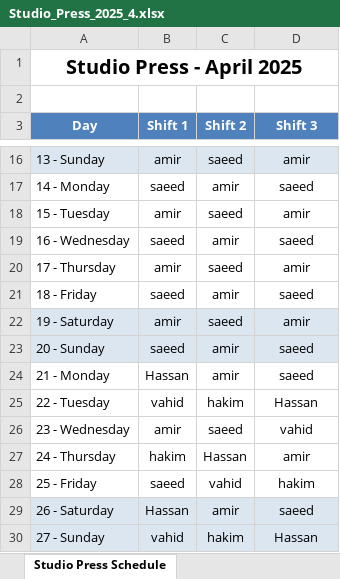
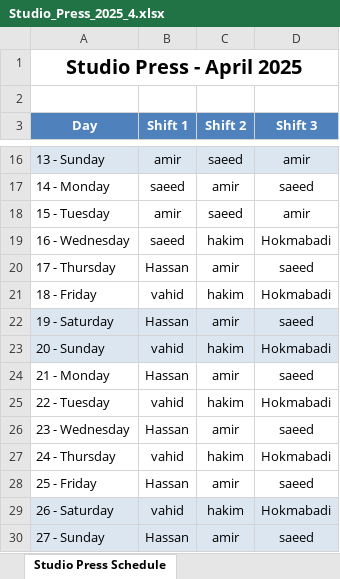
Before and after one commit to ehsaanpour/Shift-list, an Excel workbook: data/Studio_Press_2025_4.xlsx, sheet Studio Press Schedule, drawn as a sheet; only a part is shown, gaps mark what is left out; values as stored, in another font and other column widths than the file's, no borders; the diff covers the shown part only; the diff names each change by its address in the sheet, - before the commit and + after, or states it on an @@ line.

```diff
--- a/data/Studio_Press_2025_4.xlsx (sheet Studio Press Schedule)
+++ b/data/Studio_Press_2025_4.xlsx (sheet Studio Press Schedule)
-C19 (Shift 2): amir
+C19 (Shift 2): hakim
-D19 (Shift 3): saeed
+D19 (Shift 3): Hokmabadi
-B20 (Shift 1): amir
+B20 (Shift 1): Hassan
-C20 (Shift 2): saeed
+C20 (Shift 2): amir
-D20 (Shift 3): amir
+D20 (Shift 3): saeed
-B21 (Shift 1): saeed
+B21 (Shift 1): vahid
-C21 (Shift 2): amir
+C21 (Shift 2): hakim
-D21 (Shift 3): saeed
+D21 (Shift 3): Hokmabadi
-B22 (Shift 1): amir
+B22 (Shift 1): Hassan
-C22 (Shift 2): saeed
+C22 (Shift 2): amir
-D22 (Shift 3): amir
+D22 (Shift 3): saeed
-B23 (Shift 1): saeed
+B23 (Shift 1): vahid
-C23 (Shift 2): amir
+C23 (Shift 2): hakim
-D23 (Shift 3): saeed
+D23 (Shift 3): Hokmabadi
-D25 (Shift 3): Hassan
+D25 (Shift 3): Hokmabadi
-B26 (Shift 1): amir
+B26 (Shift 1): Hassan
-C26 (Shift 2): saeed
+C26 (Shift 2): amir
-D26 (Shift 3): vahid
+D26 (Shift 3): saeed
-B27 (Shift 1): hakim
+B27 (Shift 1): vahid
-C27 (Shift 2): Hassan
+C27 (Shift 2): hakim
-D27 (Shift 3): amir
+D27 (Shift 3): Hokmabadi
-B28 (Shift 1): saeed
+B28 (Shift 1): Hassan
-C28 (Shift 2): vahid
+C28 (Shift 2): amir
-D28 (Shift 3): hakim
+D28 (Shift 3): saeed
-B29 (Shift 1): Hassan
+B29 (Shift 1): vahid
-C29 (Shift 2): amir
+C29 (Shift 2): hakim
-D29 (Shift 3): saeed
+D29 (Shift 3): Hokmabadi
-B30 (Shift 1): vahid
+B30 (Shift 1): Hassan
-C30 (Shift 2): hakim
+C30 (Shift 2): amir
-D30 (Shift 3): Hassan
+D30 (Shift 3): saeed
```
Also changed, not shown: 9 edited cells elsewhere in this sheet, data/Engineer_Room_2025_4.xlsx, data/Nodal_2025_4.xlsx, 5 other files.
